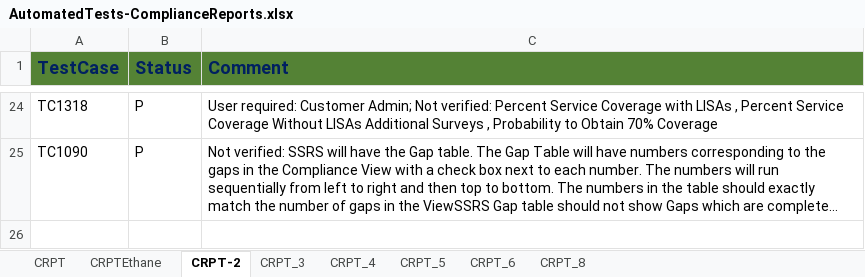
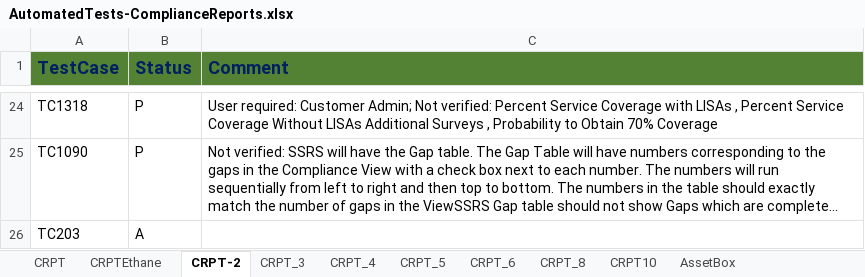
Before and after one commit to SXiang/JUnitWebTest, an Excel workbook: docs/AutomatedTests-ComplianceReports.xlsx, sheet CRPT-2, drawn as a sheet; only a part is shown, gaps mark what is left out; long unchanged cells end in …; values as stored, in another font and other column widths than the file's, no borders; the diff names each change by its address in the sheet, - before the commit and + after, or states it on an @@ line.

```diff
--- a/docs/AutomatedTests-ComplianceReports.xlsx (sheet CRPT-2)
+++ b/docs/AutomatedTests-ComplianceReports.xlsx (sheet CRPT-2)
+sheet tab: CRPT10
+sheet tab: AssetBox
+row 26: TC203 | A
```
Also changed, not shown: sheet CRPT_8, sheet CRPT_5, selenium-wd/data/TestCaseData.xlsx, 11 other files.
